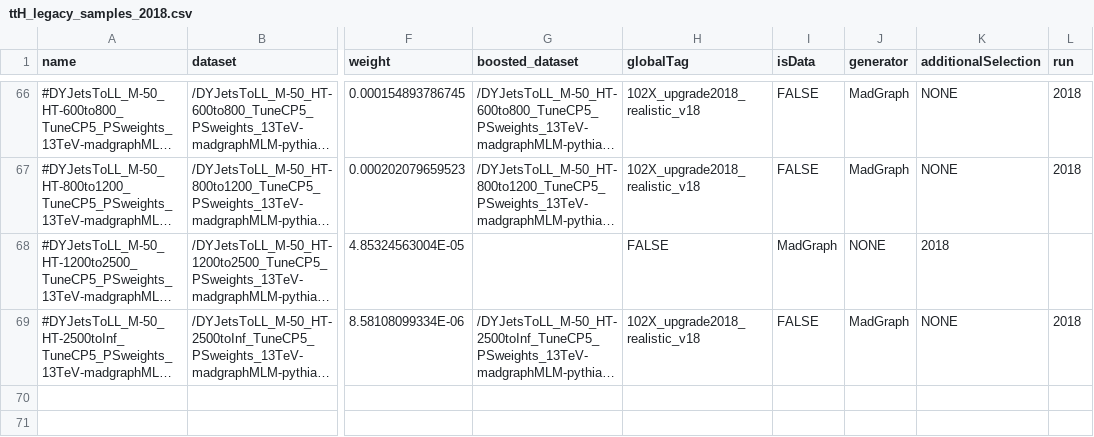
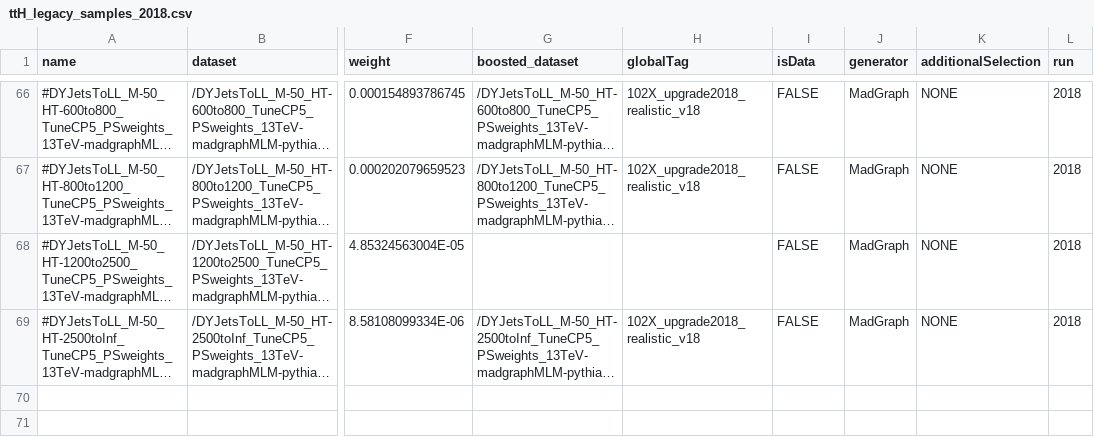
Before and after one commit to cms-ttH/BoostedTTH, a CSV file: crab/ttH_legacy_samples_2018.csv, drawn as a sheet; only a part is shown, gaps mark what is left out; long unchanged cells end in …; the diff names each change by its address in the sheet, - before the commit and + after, or states it on an @@ line.

```diff
--- a/crab/ttH_legacy_samples_2018.csv
+++ b/crab/ttH_legacy_samples_2018.csv
-H68 (globalTag): FALSE
+H68 (globalTag): (empty)
-I68 (isData): MadGraph
+I68 (isData): FALSE
-J68 (generator): NONE
+J68 (generator): MadGraph
-K68 (additionalSelection): 2018
+K68 (additionalSelection): NONE
-L68 (run): (empty)
+L68 (run): 2018
```
Also changed, not shown: crab/ttH_legacy_samples_2017.csv.
